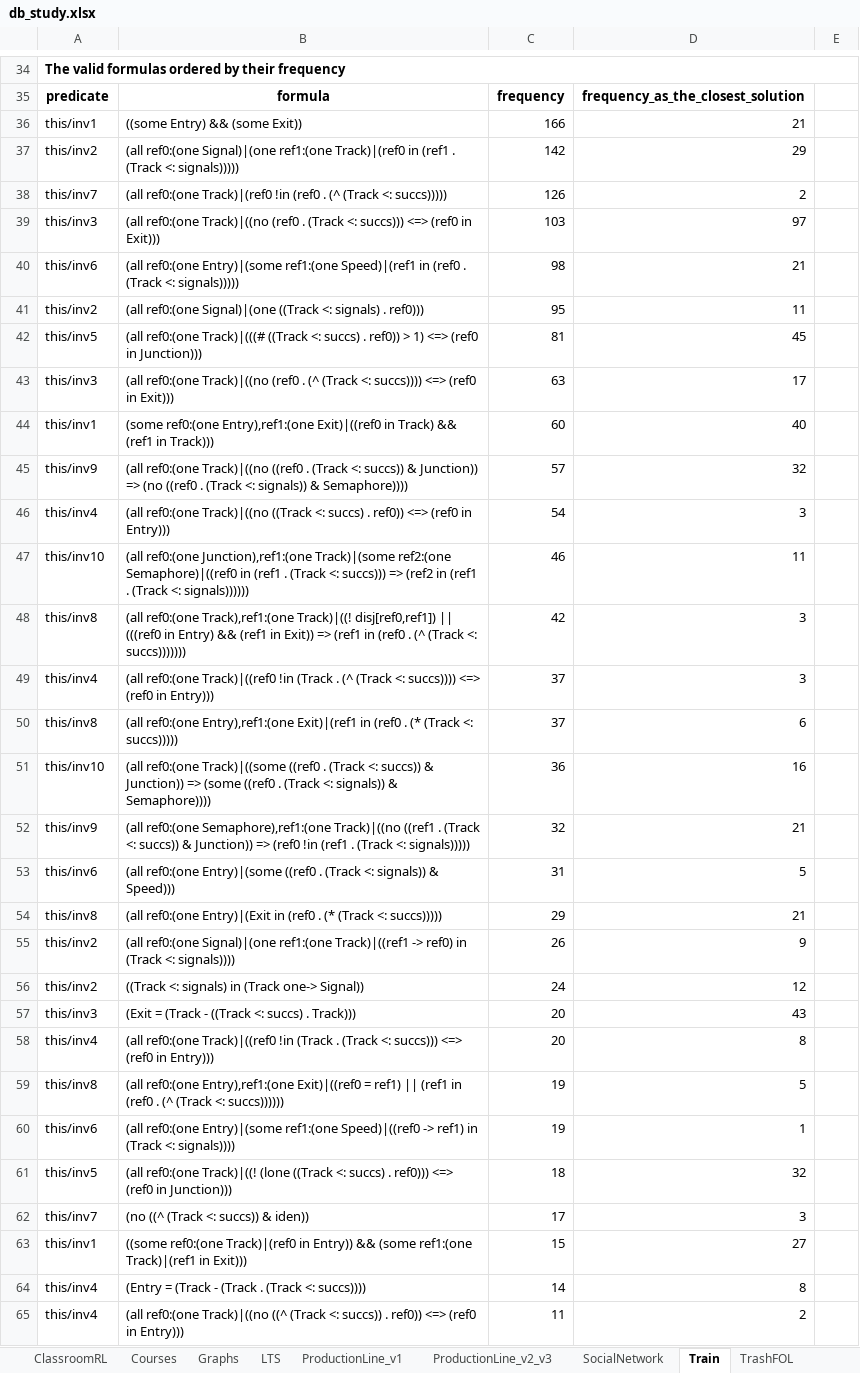
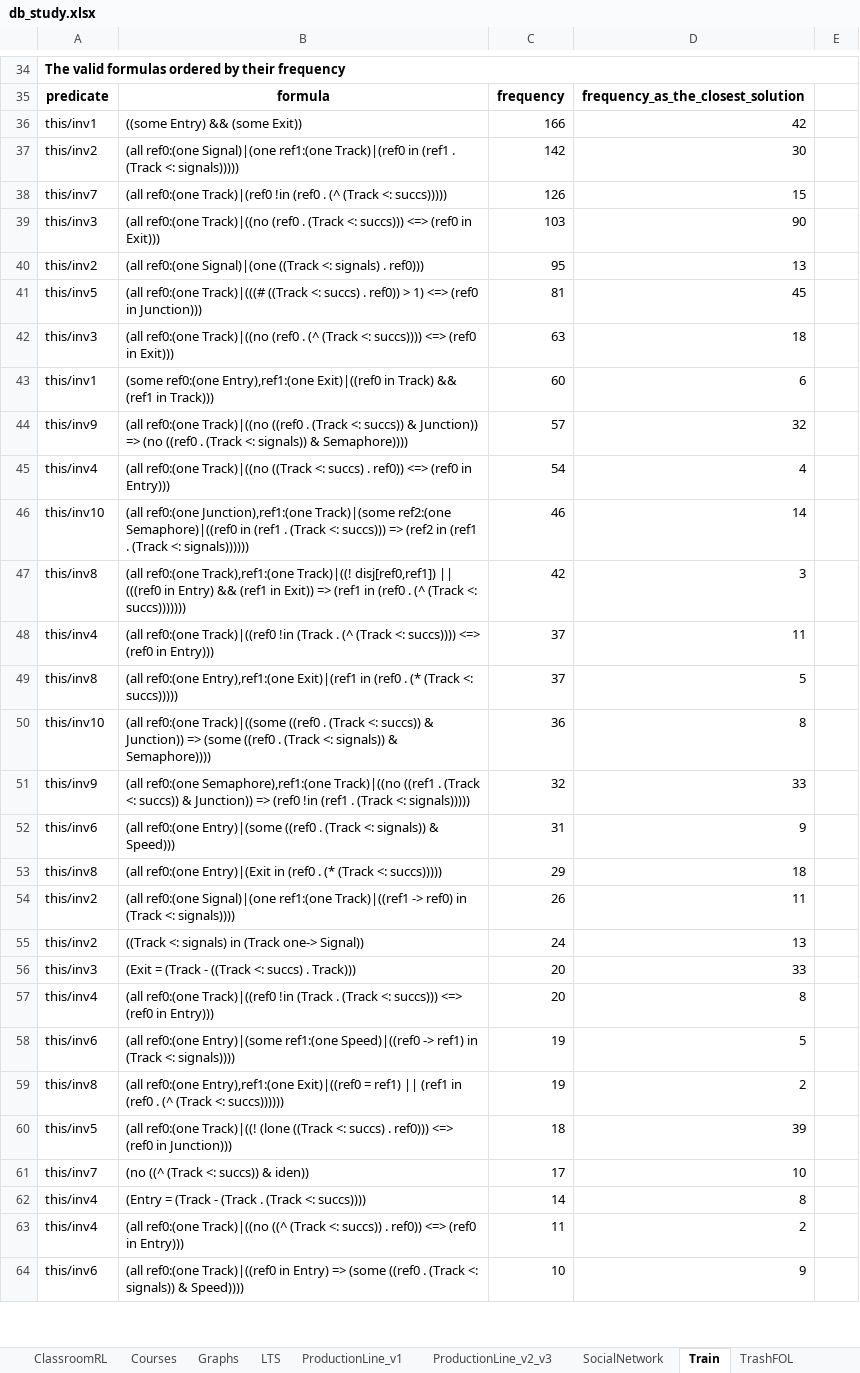
Before and after one commit to anaines14/Alloy4Fun, an Excel workbook: evaluation/db_study.xlsx, sheet Train, drawn as a sheet; only a part is shown, gaps mark what is left out; the shorter side is filled out with more unchanged rows; values as stored, in another font and other column widths than the file's, no borders; removed rows and columns are numbered as before the commit, all else as after; the diff covers the shown part only; the diff names each change by its address in the sheet, - before the commit and + after, or states it on an @@ line.

```diff
--- a/evaluation/db_study.xlsx (sheet Train)
+++ b/evaluation/db_study.xlsx (sheet Train)
-D36: 21
+D36: 42
-D37: 29
+D37: 30
-D38: 2
+D38: 15
-D39: 97
+D39: 90
-row 40: this/inv6 | (all ref0:(one Entry)|(some ref1:(one Speed)|(ref1 in (ref0 . (Track <: signals))))) | 98 | 21
-D40: 11
+D40: 13
-D42: 17
+D42: 18
-D43: 40
+D43: 6
-D45: 3
+D45: 4
-D46: 11
+D46: 14
-D48: 3
+D48: 11
-D49: 6
+D49: 5
-D50: 16
+D50: 8
-D51: 21
+D51: 33
-D52: 5
+D52: 9
-D53: 21
+D53: 18
-D54: 9
+D54: 11
-D55: 12
+D55: 13
-D56: 43
+D56: 33
-row 59: this/inv8 | (all ref0:(one Entry),ref1:(one Exit)|((ref0 = ref1) || (ref1 in (ref0 . (^ (Track <: succs)))))) | 19 | 5
-D58: 1
+D58: 5
+row 59: this/inv8 | (all ref0:(one Entry),ref1:(one Exit)|((ref0 = ref1) || (ref1 in (ref0 . (^ (Track <: succs)))))) | 19 | 2
-D60: 32
+D60: 39
-D61: 3
+D61: 10
-row 63: this/inv1 | ((some ref0:(one Track)|(ref0 in Entry)) && (some ref1:(one Track)|(ref1 in Exit))) | 15 | 27
```
Also changed, not shown: 78 added rows, 71 removed rows, 25 moved rows and 58 edited cells elsewhere in this sheet, sheet Courses, sheet SocialNetwork, sheet ProductionLine_v2_v3, sheet ClassroomRL, sheet TrashLTL, sheet Graphs, 7 more sheets, 21 other files.
